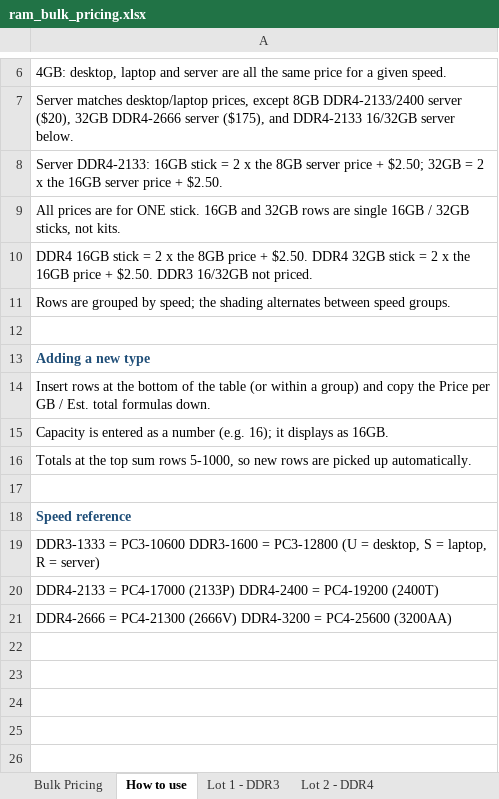
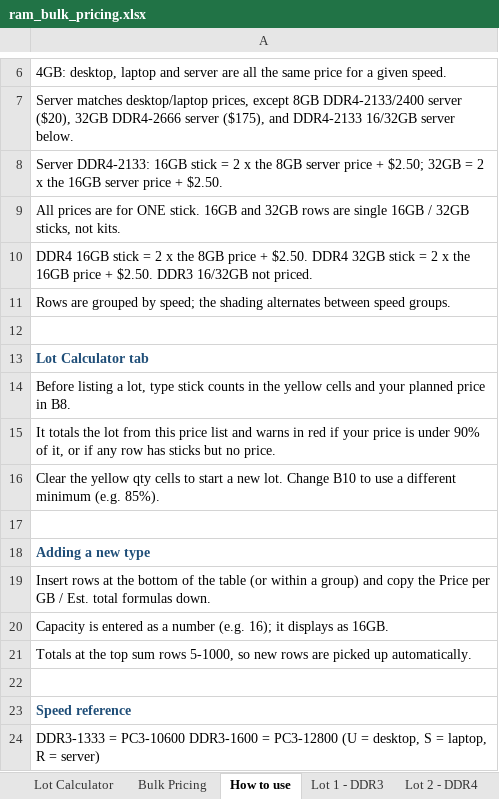
Before and after one commit to bgallaher-lgtm/Claude, an Excel workbook: ram_bulk_pricing.xlsx, sheet How to use, drawn as a sheet; only a part is shown, gaps mark what is left out; the shorter side is filled out with more unchanged rows; values as stored, in another font and other column widths than the file's, no borders; the diff names each change by its address in the sheet, - before the commit and + after, or states it on an @@ line.

```diff
--- a/ram_bulk_pricing.xlsx (sheet How to use)
+++ b/ram_bulk_pricing.xlsx (sheet How to use)
+sheet tab: Lot Calculator
+row 13: Lot Calculator tab
+row 14: Before listing a lot, type stick counts in the yellow cells and your planned price in B8.
+row 15: It totals the lot from this price list and warns in red if your price is under 90% of it, or if any row has sticks but no price.
+row 16: Clear the yellow qty cells to start a new lot. Change B10 to use a different minimum (e.g. 85%).
+row 17: (empty)
```
